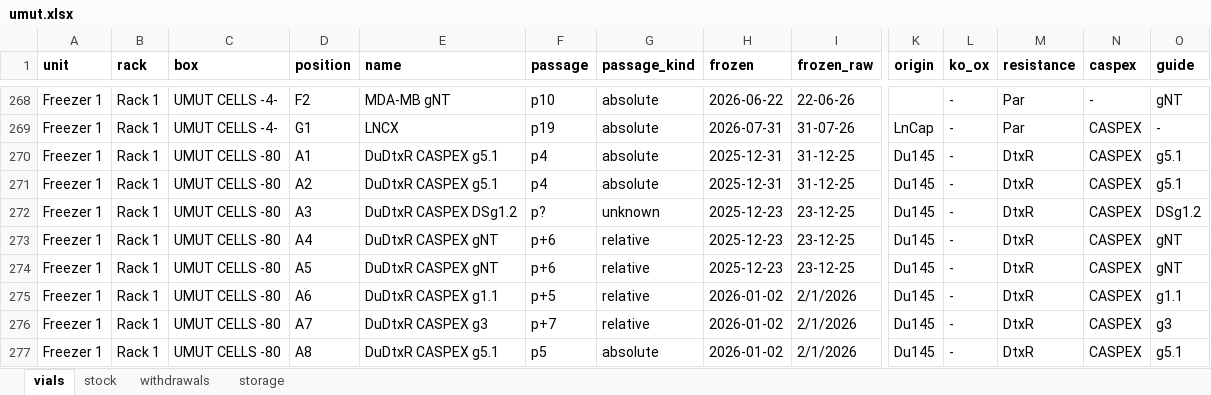
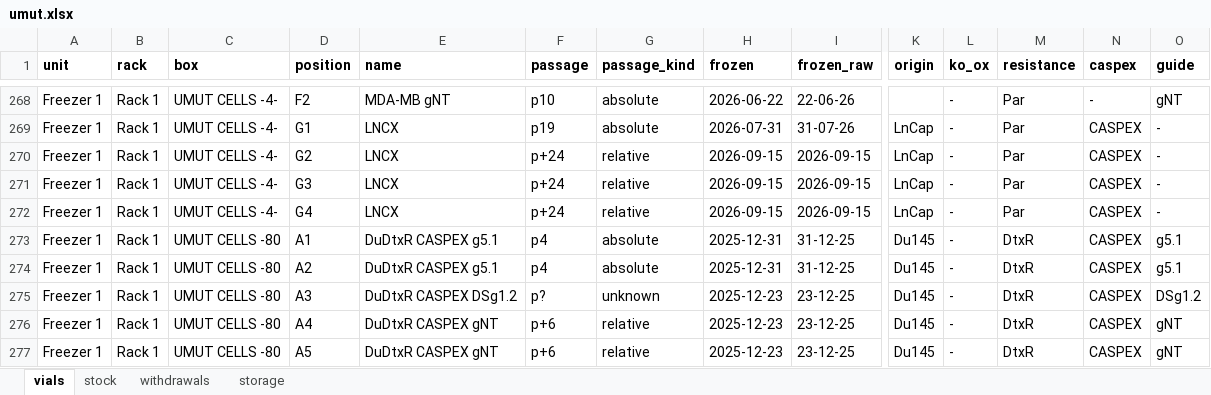
Before and after one commit to ucagiral/cagiral-schedule, an Excel workbook: cellstocks/data/umut.xlsx, sheet vials, drawn as a sheet; only a part is shown, gaps mark what is left out; the shorter side is filled out with more unchanged rows; values as stored, in another font and other column widths than the file's, no borders; rows hold the shown columns only; the diff names each change by its address in the sheet, - before the commit and + after, or states it on an @@ line.

Commit message:
Add 3 × LNCX from unknown device

```diff
--- a/cellstocks/data/umut.xlsx (sheet vials)
+++ b/cellstocks/data/umut.xlsx (sheet vials)
+row 270: Freezer 1 | Rack 1 | UMUT CELLS -4- | G2 | LNCX | p+24 | relative | 2026-09-15 | 2026-09-15 | LnCap | - | Par | CASPEX | -
+row 271: Freezer 1 | Rack 1 | UMUT CELLS -4- | G3 | LNCX | p+24 | relative | 2026-09-15 | 2026-09-15 | LnCap | - | Par | CASPEX | -
+row 272: Freezer 1 | Rack 1 | UMUT CELLS -4- | G4 | LNCX | p+24 | relative | 2026-09-15 | 2026-09-15 | LnCap | - | Par | CASPEX | -
```
Also changed, not shown: sheet stock, sheet storage, 1 other file.
